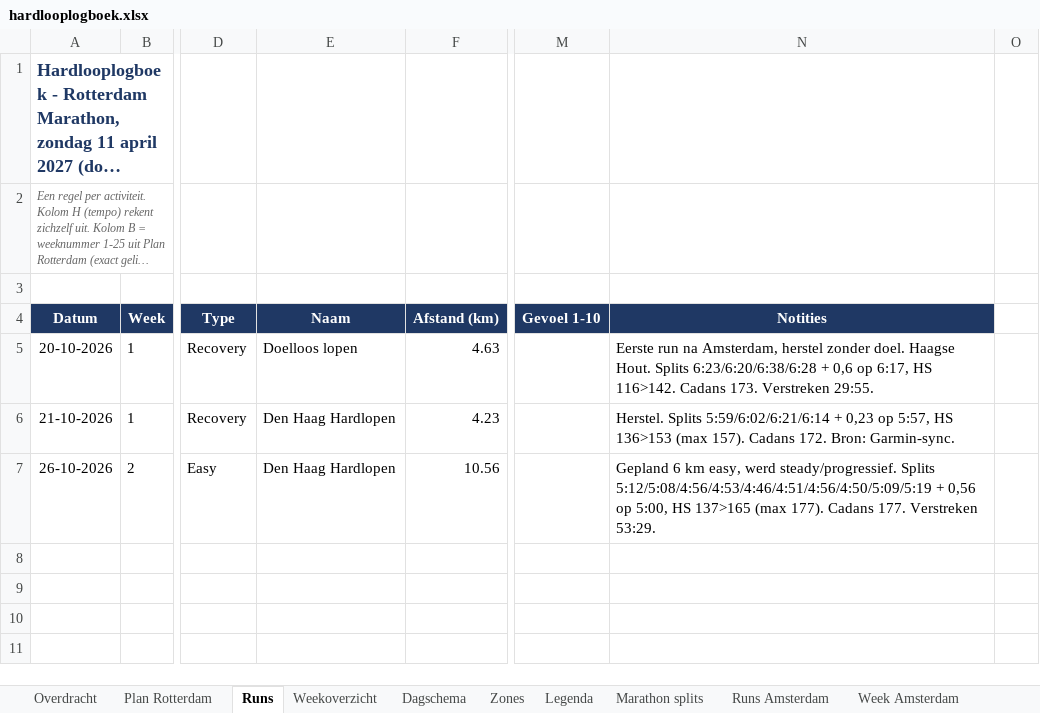
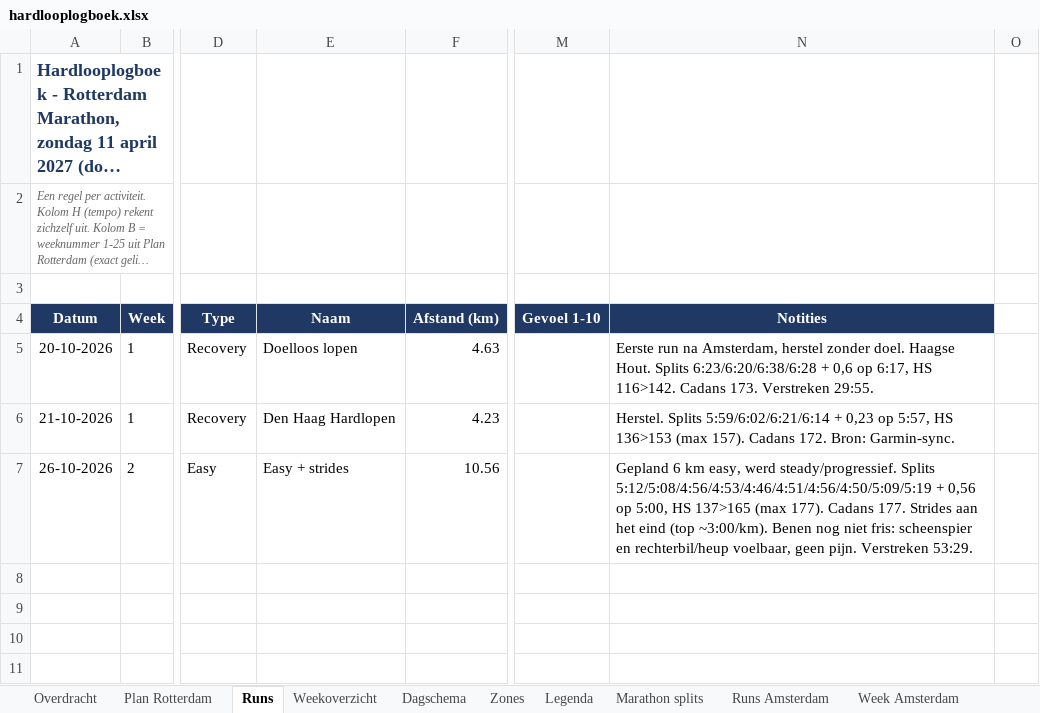
Before and after one commit to fkleinobbink/Garmin, an Excel workbook: logboek/hardlooplogboek.xlsx, sheet Runs, drawn as a sheet; only a part is shown, gaps mark what is left out; long unchanged cells end in …; values as stored, in another font and other column widths than the file's, no borders; the diff names each change by its address in the sheet, - before the commit and + after, or states it on an @@ line.

```diff
--- a/logboek/hardlooplogboek.xlsx (sheet Runs)
+++ b/logboek/hardlooplogboek.xlsx (sheet Runs)
-E7 (Naam): Den Haag Hardlopen
+E7 (Naam): Easy + strides
-N7 (Notities): …Cadans 177. Verstreken 53:29.
+N7 (Notities): …Cadans 177. Strides aan het eind (top ~3:00/km). Benen nog niet fris: scheenspier en rechterbil/heup voelbaar, geen pijn. Verstreken 53:29.
```
